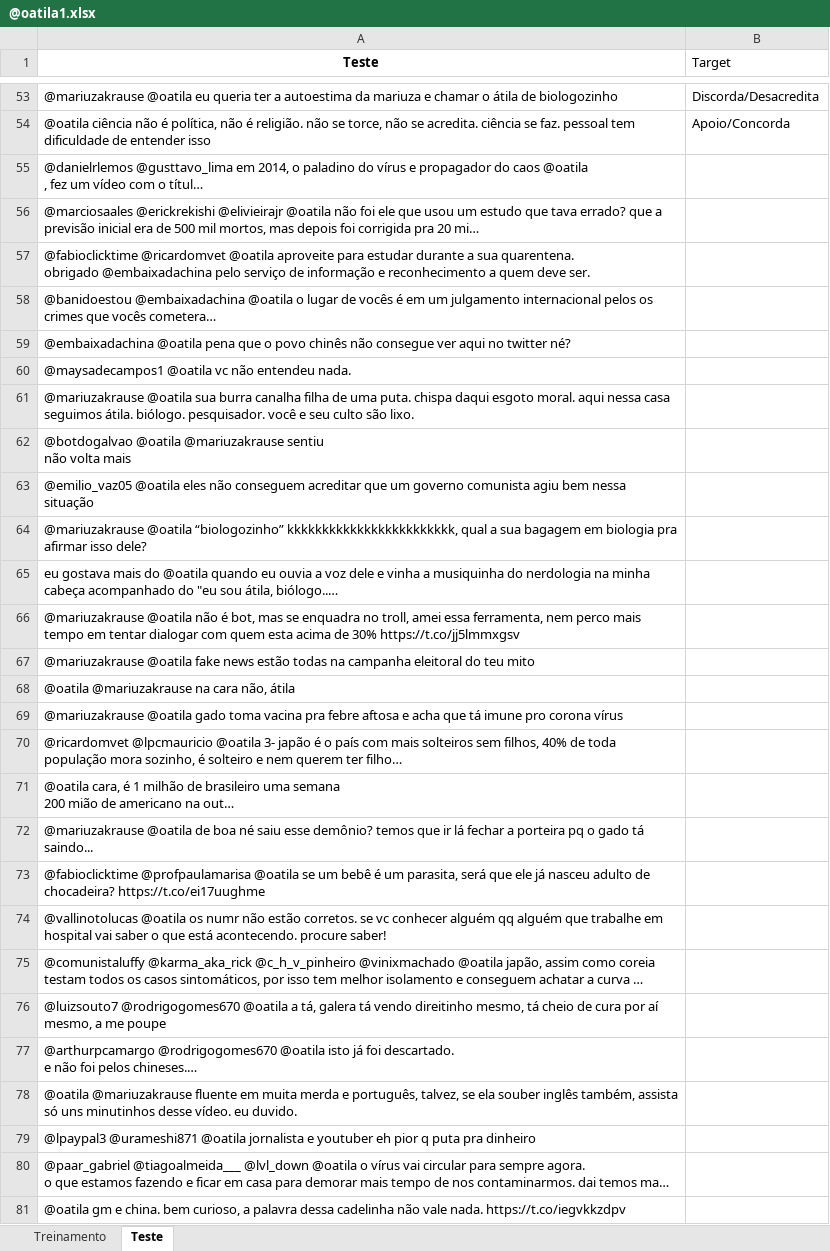
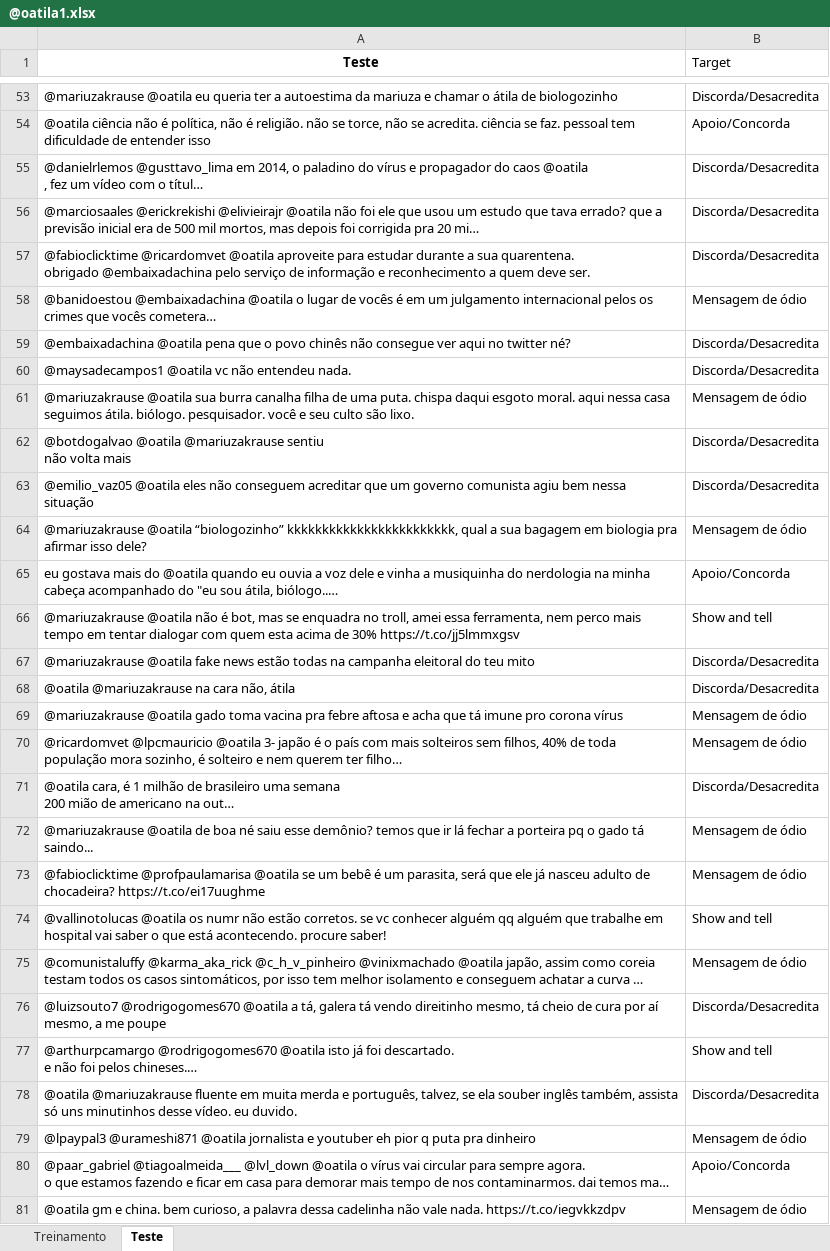
Before and after one commit to VonIgnia/CD2020-Projeto1, an Excel workbook: @oatila1.xlsx, sheet Teste, drawn as a sheet; only a part is shown, gaps mark what is left out; long unchanged cells end in …; values as stored, in another font and other column widths than the file's, no borders; the diff covers the shown part only; the diff names each change by its address in the sheet, - before the commit and + after, or states it on an @@ line.

Commit message:
Excel a finalizar; Notebook pronto

```diff
--- a/@oatila1.xlsx (sheet Teste)
+++ b/@oatila1.xlsx (sheet Teste)
-B55:B57 (Target): (empty)
+B55:B57 (Target): Discorda/Desacredita
-B58 (Target): (empty)
+B58 (Target): Mensagem de ódio
-B59:B60 (Target): (empty)
+B59:B60 (Target): Discorda/Desacredita
-B61 (Target): (empty)
+B61 (Target): Mensagem de ódio
-B62:B63 (Target): (empty)
+B62:B63 (Target): Discorda/Desacredita
-B64 (Target): (empty)
+B64 (Target): Mensagem de ódio
-B65 (Target): (empty)
+B65 (Target): Apoio/Concorda
-B66 (Target): (empty)
+B66 (Target): Show and tell
-B67:B68 (Target): (empty)
+B67:B68 (Target): Discorda/Desacredita
-B69:B70 (Target): (empty)
+B69:B70 (Target): Mensagem de ódio
-B71 (Target): (empty)
+B71 (Target): Discorda/Desacredita
-B72:B73 (Target): (empty)
+B72:B73 (Target): Mensagem de ódio
-B74 (Target): (empty)
+B74 (Target): Show and tell
-B75 (Target): (empty)
+B75 (Target): Mensagem de ódio
-B76 (Target): (empty)
+B76 (Target): Discorda/Desacredita
-B77 (Target): (empty)
+B77 (Target): Show and tell
-B78 (Target): (empty)
+B78 (Target): Discorda/Desacredita
-B79 (Target): (empty)
+B79 (Target): Mensagem de ódio
-B80 (Target): (empty)
+B80 (Target): Apoio/Concorda
-B81 (Target): (empty)
+B81 (Target): Mensagem de ódio
```
Also changed, not shown: 9 edited cells elsewhere in this sheet, 2 other files.
